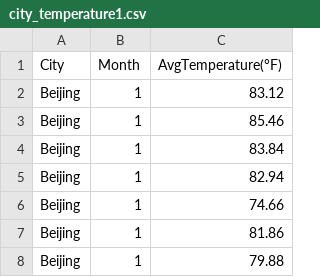
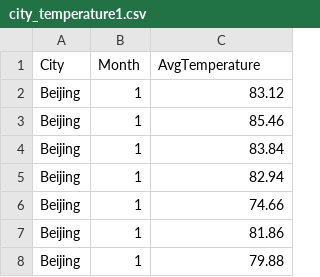
Before and after one commit to Hema2194/blog, a CSV file: city_temperature1.csv, drawn as a sheet; only a part is shown; the diff names each change by its address in the sheet, - before the commit and + after, or states it on an @@ line.

Commit message:
Update city_temperature1.csv

```diff
--- a/city_temperature1.csv
+++ b/city_temperature1.csv
-C1: AvgTemperature(°F)
+C1: AvgTemperature
```
